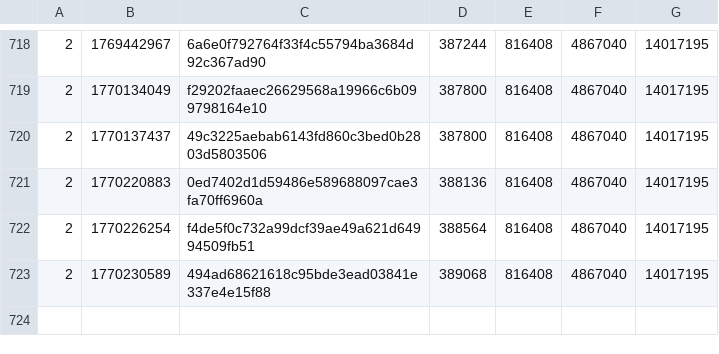
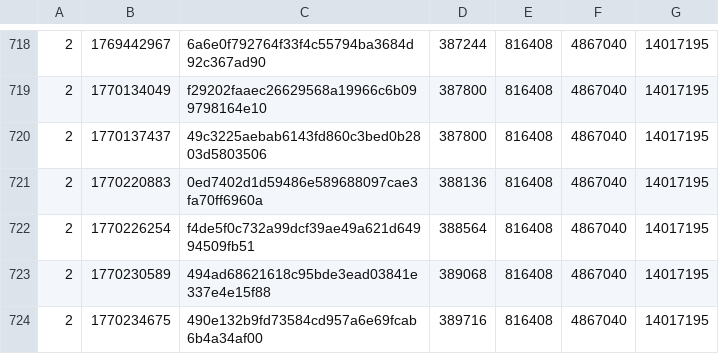
Before and after one commit to SAT-R/sa3, a CSV file: reports/progress-sa3-nonmatching.csv, drawn as a sheet; only a part is shown, gaps mark what is left out; the diff names each change by its address in the sheet, - before the commit and + after, or states it on an @@ line.

```diff
--- a/reports/progress-sa3-nonmatching.csv
+++ b/reports/progress-sa3-nonmatching.csv
+row 724: 2 | 1770234675 | 490e132b9fd73584cd957a6e69fcab6b4a34af00 | 389716 | 816408 | 4867040 | 14017195
```
Also changed, not shown: reports/progress-sa3-matching.csv, 1 other file.
